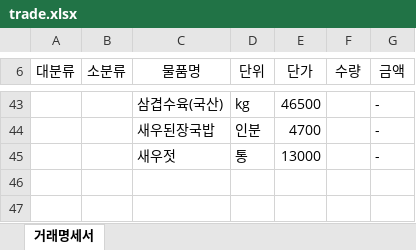
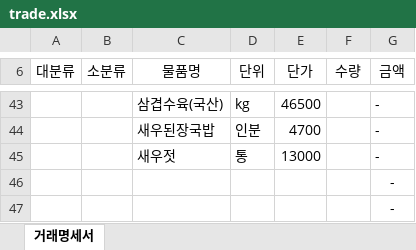
Before and after one commit to ChaosBlueStar/python_project, an Excel workbook: xl/trade.xlsx, sheet 거래명세서, drawn as a sheet; only a part is shown, gaps mark what is left out; values as stored, in another font and other column widths than the file's, no borders; the diff names each change by its address in the sheet, - before the commit and + after, or states it on an @@ line.

```diff
--- a/xl/trade.xlsx (sheet 거래명세서)
+++ b/xl/trade.xlsx (sheet 거래명세서)
+row 46:  |  |  |  |  |  | -
+row 47:  |  |  |  |  |  | -
```
Also changed, not shown: xl/personal.xlsx, xl/test.xlsx, 2 other files.
